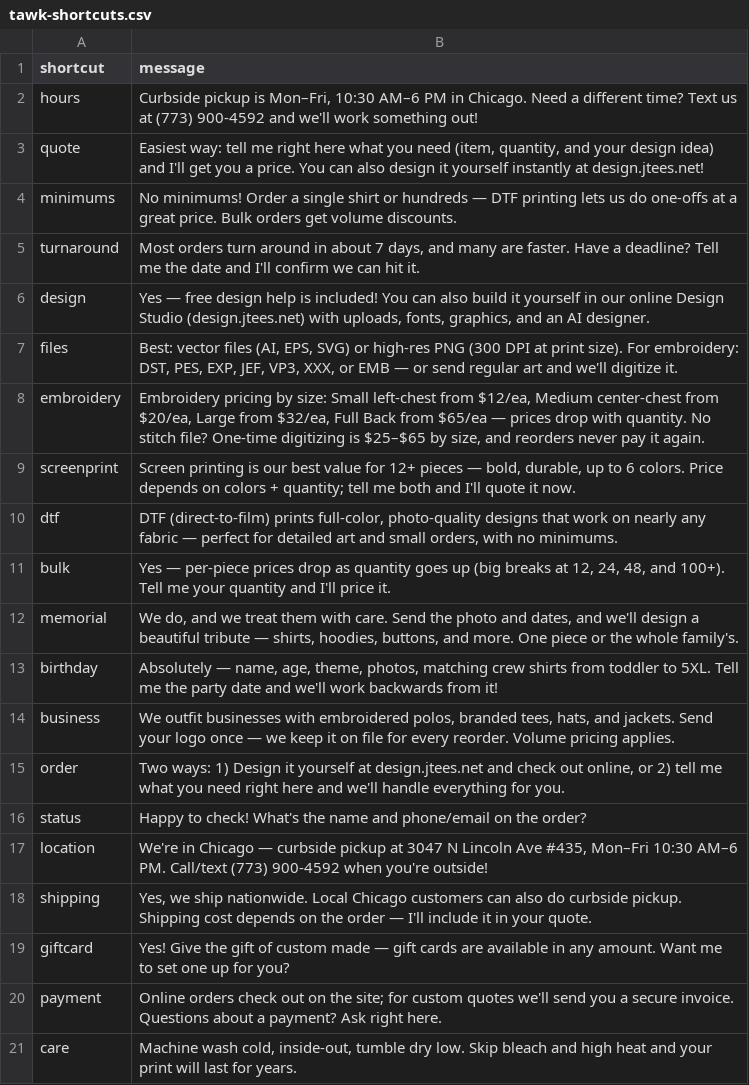
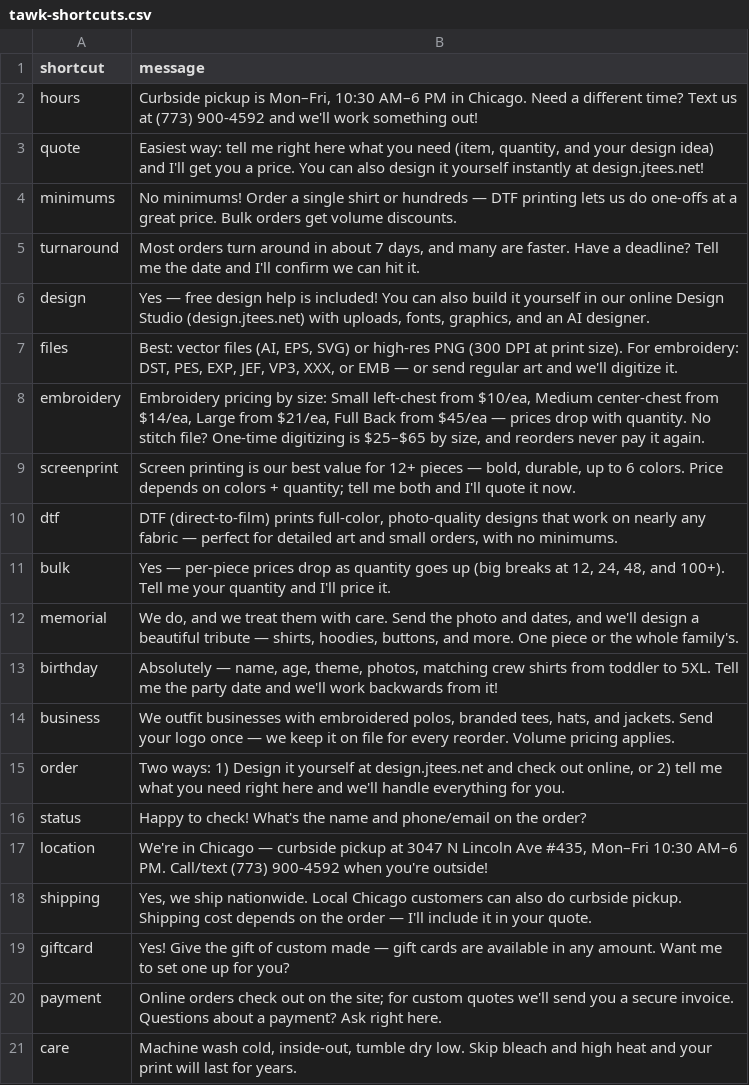
Before and after one commit to alwinte5-rgb/junesteesnthings-backend, a CSV file: docs/tawk-shortcuts.csv, drawn as a sheet.

```diff
--- a/docs/tawk-shortcuts.csv
+++ b/docs/tawk-shortcuts.csv
@@ -7,3 +7,3 @@ design,"Yes — free design help is included! You can also build it yourself in
 files,"Best: vector files (AI, EPS, SVG) or high-res PNG (300 DPI at print size). For embroidery: DST, PES, EXP, JEF, VP3, XXX, or EMB — or send regular art and we'll digitize it."
-embroidery,"Embroidery pricing by size: Small left-chest from $12/ea, Medium center-chest from $20/ea, Large from $32/ea, Full Back from $65/ea — prices drop with quantity. No stitch file? One-time digitizing is $25–$65 by size, and reorders never pay it again."
+embroidery,"Embroidery pricing by size: Small left-chest from $10/ea, Medium center-chest from $14/ea, Large from $21/ea, Full Back from $45/ea — prices drop with quantity. No stitch file? One-time digitizing is $25–$65 by size, and reorders never pay it again."
 screenprint,"Screen printing is our best value for 12+ pieces — bold, durable, up to 6 colors. Price depends on colors + quantity; tell me both and I'll quote it now."
```
Also changed, not shown: 9 other files.
